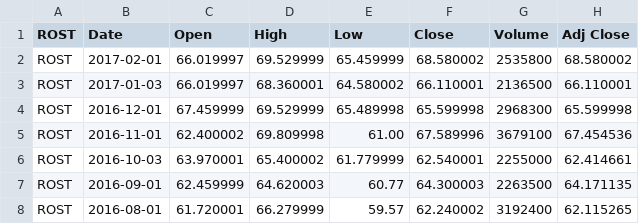
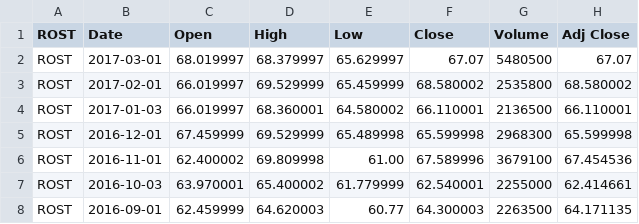
Before and after one commit to qdwwqxwn/data, a CSV file: FA/prices/ROST.csv, drawn as a sheet; only a part is shown; the shorter side is filled out with more unchanged rows.

```diff
--- a/FA/prices/ROST.csv
+++ b/FA/prices/ROST.csv
@@ -1,2 +1,3 @@
 ROST,Date,Open,High,Low,Close,Volume,Adj Close
+ROST,2017-03-01,68.019997,68.379997,65.629997,67.07,5480500,67.07
 ROST,2017-02-01,66.019997,69.529999,65.459999,68.580002,2535800,68.580002
```
Also changed, not shown: FA/prices/AKRX.csv, FA/prices/GPS.csv, 20 other files.
